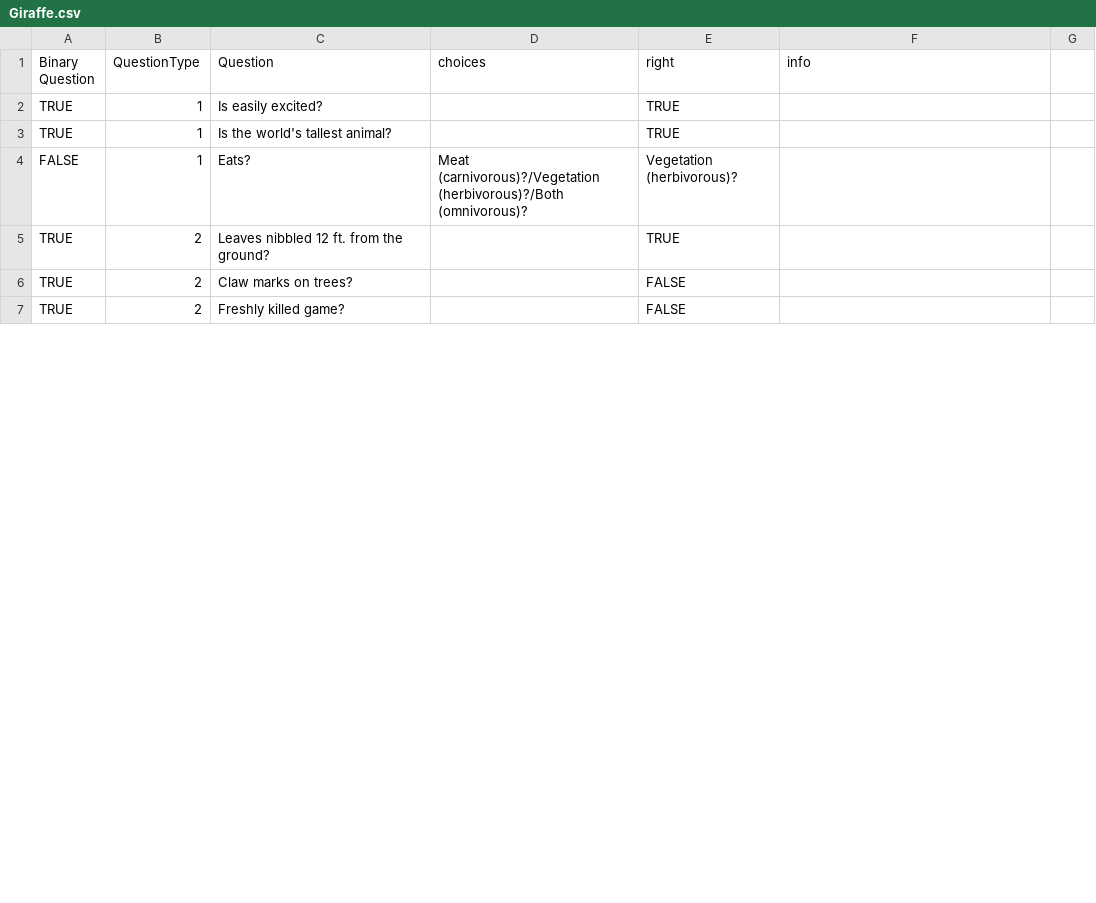
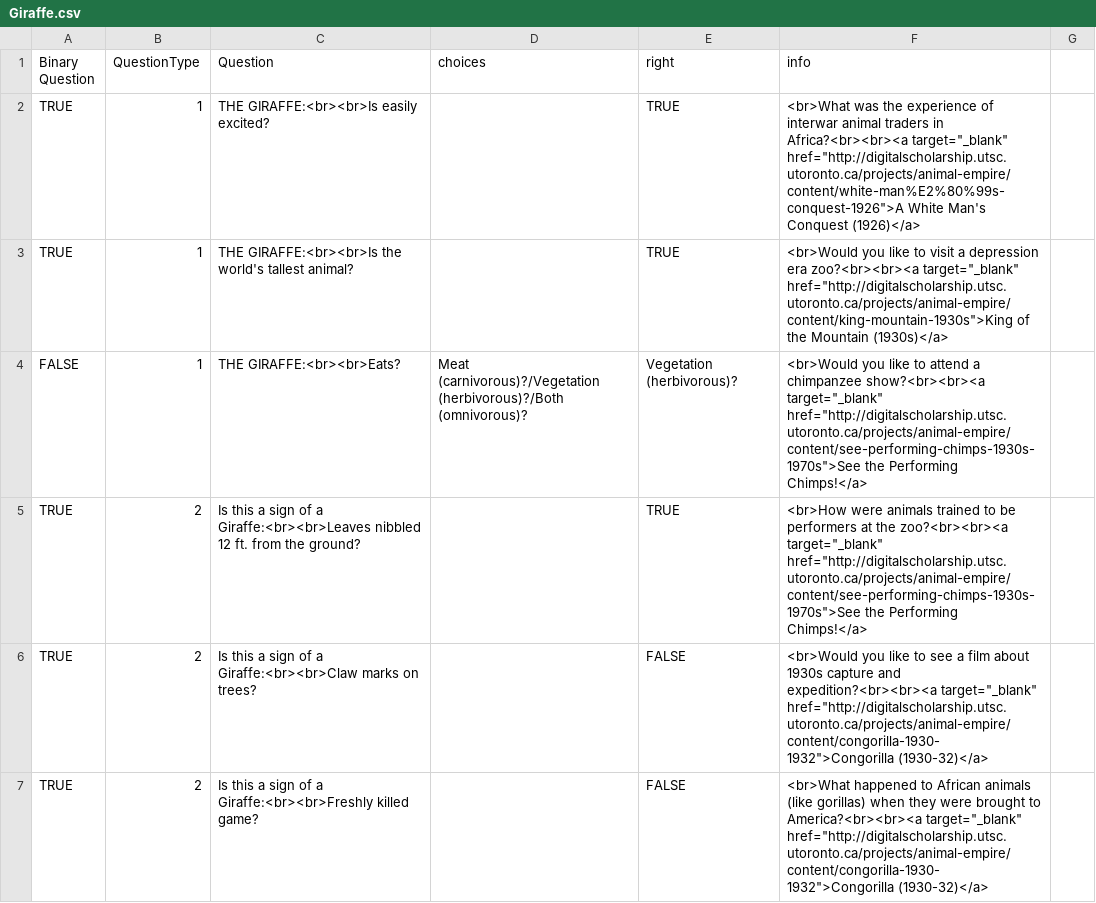
Before and after one commit to kstapelfeldt/ZooParade, a CSV file: Resources/CSV/Giraffe.csv, drawn as a sheet; only a part is shown; the diff covers the shown part only.

Commit message:
Zoo Story Links Africa
All zoo story links have been added to the African animal set.

```diff
--- a/Resources/CSV/Giraffe.csv
+++ b/Resources/CSV/Giraffe.csv
@@ -1,7 +1,7 @@
 Binary Question,QuestionType,Question,choices,right,info
-TRUE,1,Is easily excited?,,TRUE,
-TRUE,1,Is the world's tallest animal?,,TRUE,
-FALSE,1,Eats?,Meat (carnivorous)?/Vegetation (herbivorous)?/Both (omnivorous)?,Vegetation (herbivorous)?,
-TRUE,2,Leaves nibbled 12 ft. from the ground?,,TRUE,
-TRUE,2,Claw marks on trees?,,FALSE,
-TRUE,2,Freshly killed game?,,FALSE,
+TRUE,1,THE GIRAFFE:<br><br>Is easily excited?,,TRUE,<br>What was the experience of interwar animal traders in Africa?<br><br><a target="_blank" href="http://digitalscholarship.utsc.utoronto.ca/projects/animal-empire/content/white-man%E2%80%99s-conquest-1926">A White Man's Conquest (1926)</a>
+TRUE,1,THE GIRAFFE:<br><br>Is the world's tallest animal?,,TRUE,<br>Would you like to visit a depression era zoo?<br><br><a target="_blank" href="http://digitalscholarship.utsc.utoronto.ca/projects/animal-empire/content/king-mountain-1930s">King of the Mountain (1930s)</a>
+FALSE,1,THE GIRAFFE:<br><br>Eats?,Meat (carnivorous)?/Vegetation (herbivorous)?/Both (omnivorous)?,Vegetation (herbivorous)?,<br>Would you like to attend a chimpanzee show?<br><br><a target="_blank" href="http://digitalscholarship.utsc.utoronto.ca/projects/animal-empire/content/see-performing-chimps-1930s-1970s">See the Performing Chimps!</a>
+TRUE,2,Is this a sign of a Giraffe:<br><br>Leaves nibbled 12 ft. from the ground?,,TRUE,<br>How were animals trained to be performers at the zoo?<br><br><a target="_blank" href="http://digitalscholarship.utsc.utoronto.ca/projects/animal-empire/content/see-performing-chimps-1930s-1970s">See the Performing Chimps!</a>
+TRUE,2,Is this a sign of a Giraffe:<br><br>Claw marks on trees?,,FALSE,<br>Would you like to see a film about 1930s capture and expedition?<br><br><a target="_blank" href="http://digitalscholarship.utsc.utoronto.ca/projects/animal-empire/content/congorilla-1930-1932">Congorilla (1930-32)</a>
+TRUE,2,Is this a sign of a Giraffe:<br><br>Freshly killed game?,,FALSE,<br>What happened to African animals (like gorillas) when they were brought to America?<br><br><a target="_blank" href="http://digitalscholarship.utsc.utoronto.ca/projects/animal-empire/content/congorilla-1930-1932">Congorilla (1930-32)</a>
```
Also changed, not shown: 12 edited cells elsewhere in this file, Resources/CSV/Lion.csv, Resources/CSV/Zebra.csv, 1 other file.
